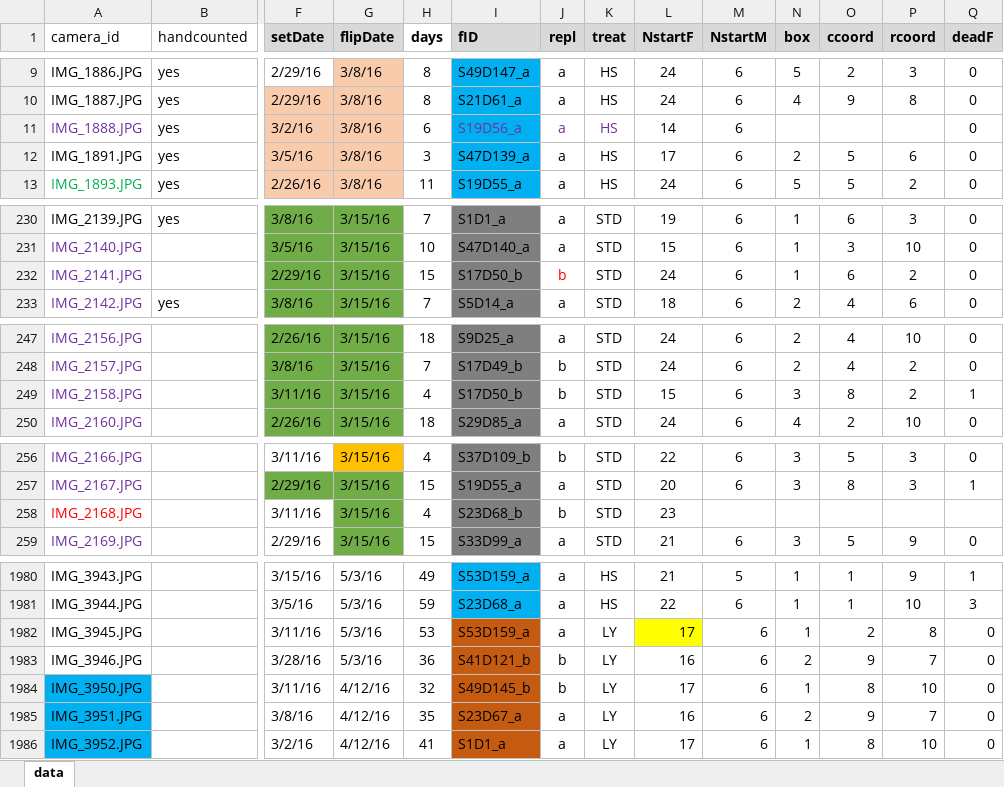
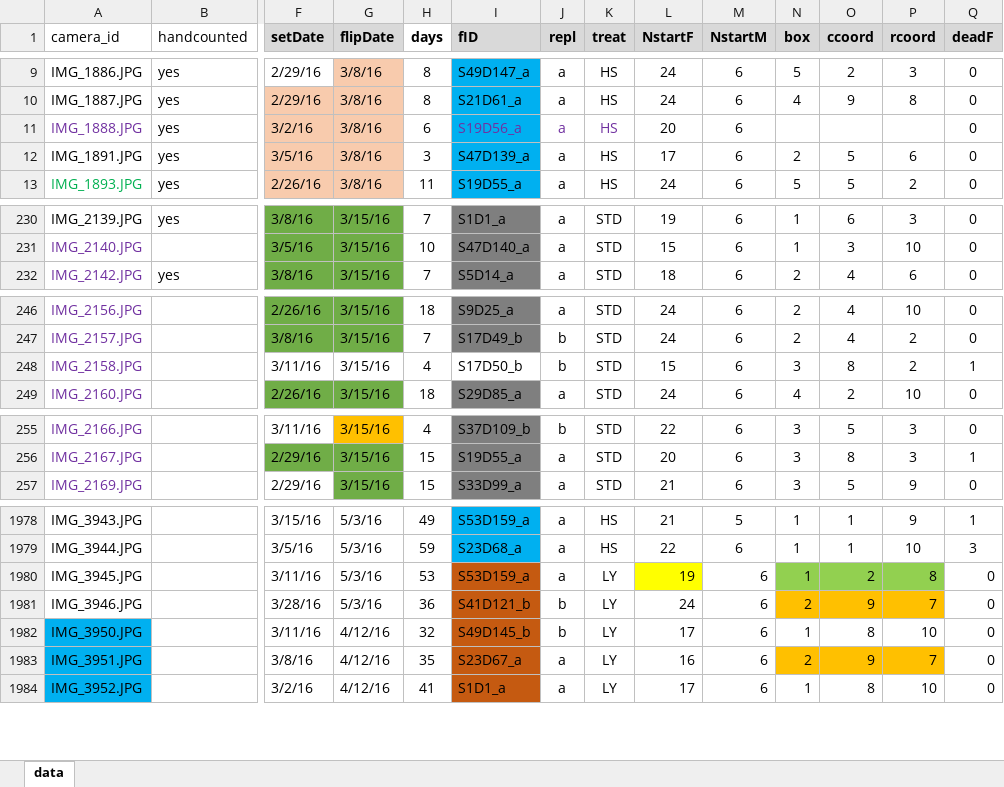
Before and after one commit to EGKingLab/h2lifespan, an Excel workbook: Data/Processed/feclife_with-image-ids.xlsx, sheet data, drawn as a sheet; only a part is shown, gaps mark what is left out; values as stored, in another font and other column widths than the file's, no borders; removed rows and columns are numbered as before the commit, all else as after; rows hold the shown columns only; the diff covers the shown part only; the diff names each change by its address in the sheet, - before the commit and + after, or states it on an @@ line.

Commit message:
original data files and derived files corrected

```diff
--- a/Data/Processed/feclife_with-image-ids.xlsx (sheet data)
+++ b/Data/Processed/feclife_with-image-ids.xlsx (sheet data)
-L11 (NstartF): 14
+L11 (NstartF): 20
-row 232: IMG_2141.JPG |  | 2/29/16 | 3/15/16 | 15 | S17D50_b | b | STD | 24 | 6 | 1 | 6 | 2 | 0
-F248:G248 fill: #70AD47
+F248:G248 fill: none
-I248 fill: #7F7F7F
+I248 fill: none
-row 258: IMG_2168.JPG |  | 3/11/16 | 3/15/16 | 4 | S23D68_b | b | STD | 23
-L1980 (NstartF): 17
+L1980 (NstartF): 19
-N1980:P1980 fill: none
+N1980:P1980 fill: #92D050
-L1981 (NstartF): 16
+L1981 (NstartF): 24
-N1981:P1981 fill: none
+N1981:P1981 fill: #FFC000
-N1983:P1983 fill: none
+N1983:P1983 fill: #FFC000
```
Also changed, not shown: 34 edited cells elsewhere in this sheet, formulas that keep their value, 6 other files.
